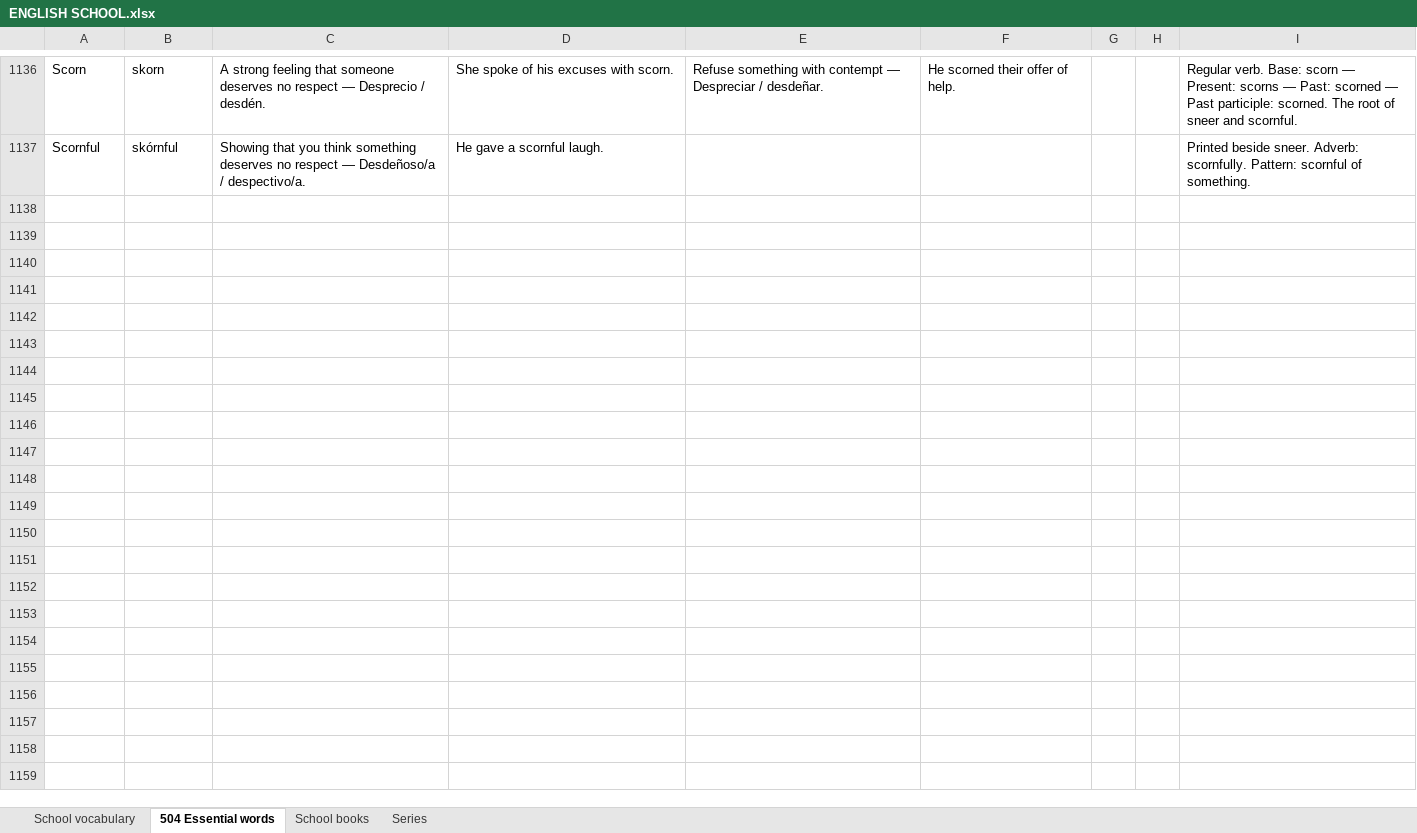
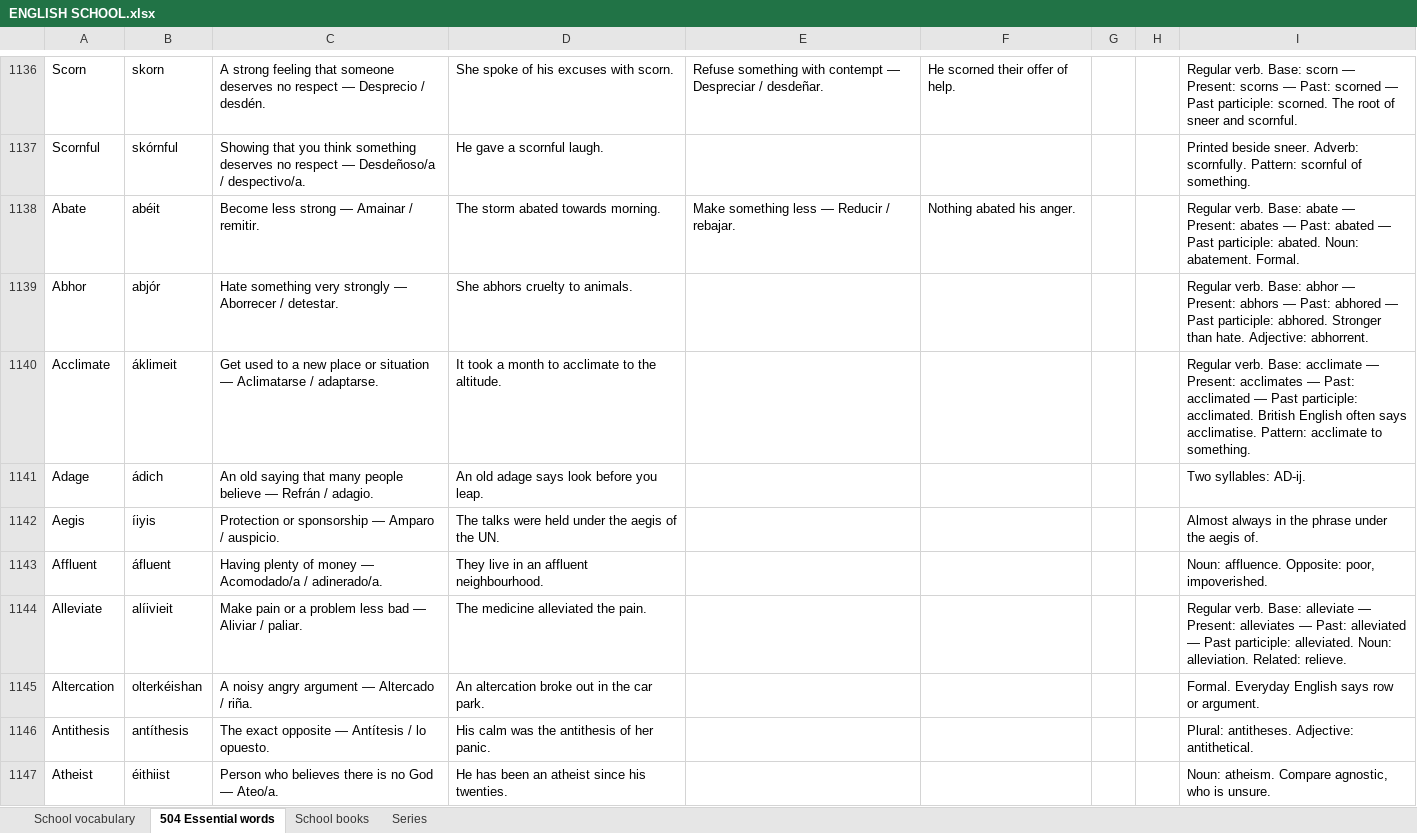
Before and after one commit to ESEMILALO/ENGLISH-APP-, an Excel workbook: ENGLISH SCHOOL.xlsx, sheet 504 Essential words, drawn as a sheet; only a part is shown, gaps mark what is left out; values as stored, in another font and other column widths than the file's, no borders; the diff covers the shown part only; the diff names each change by its address in the sheet, - before the commit and + after, or states it on an @@ line.

```diff
--- a/ENGLISH SCHOOL.xlsx (sheet 504 Essential words)
+++ b/ENGLISH SCHOOL.xlsx (sheet 504 Essential words)
+row 1138: Abate | abéit | Become less strong — Amainar / remitir. | The storm abated towards morning. | Make something less — Reducir / rebajar. | Nothing abated his anger. |  |  | Regular verb. Base: abate — Present: abates — Past: abated — Past participle: abated. Noun: abatement. Formal.
+row 1139: Abhor | abjór | Hate something very strongly — Aborrecer / detestar. | She abhors cruelty to animals. |  |  |  |  | Regular verb. Base: abhor — Present: abhors — Past: abhored — Past participle: abhored. Stronger than hate. Adjective: abhorrent.
+row 1140: Acclimate | áklimeit | Get used to a new place or situation — Aclimatarse / adaptarse. | It took a month to acclimate to the altitude. |  |  |  |  | Regular verb. Base: acclimate — Present: acclimates — Past: acclimated — Past participle: acclimated. British English often says acclimatise. Pattern: acclimate to something.
+row 1141: Adage | ádich | An old saying that many people believe — Refrán / adagio. | An old adage says look before you leap. |  |  |  |  | Two syllables: AD-ij.
+row 1142: Aegis | íiyis | Protection or sponsorship — Amparo / auspicio. | The talks were held under the aegis of the UN. |  |  |  |  | Almost always in the phrase under the aegis of.
+row 1143: Affluent | áfluent | Having plenty of money — Acomodado/a / adinerado/a. | They live in an affluent neighbourhood. |  |  |  |  | Noun: affluence. Opposite: poor, impoverished.
+row 1144: Alleviate | alíivieit | Make pain or a problem less bad — Aliviar / paliar. | The medicine alleviated the pain. |  |  |  |  | Regular verb. Base: alleviate — Present: alleviates — Past: alleviated — Past participle: alleviated. Noun: alleviation. Related: relieve.
+row 1145: Altercation | olterkéishan | A noisy angry argument — Altercado / riña. | An altercation broke out in the car park. |  |  |  |  | Formal. Everyday English says row or argument.
+row 1146: Antithesis | antíthesis | The exact opposite — Antítesis / lo opuesto. | His calm was the antithesis of her panic. |  |  |  |  | Plural: antitheses. Adjective: antithetical.
+row 1147: Atheist | éithiist | Person who believes there is no God — Ateo/a. | He has been an atheist since his twenties. |  |  |  |  | Noun: atheism. Compare agnostic, who is unsure.
```
Also changed, not shown: 203 added rows elsewhere in this sheet, 13 other files.
